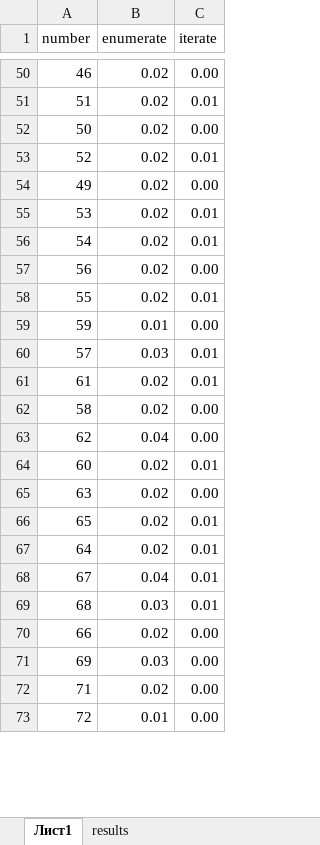
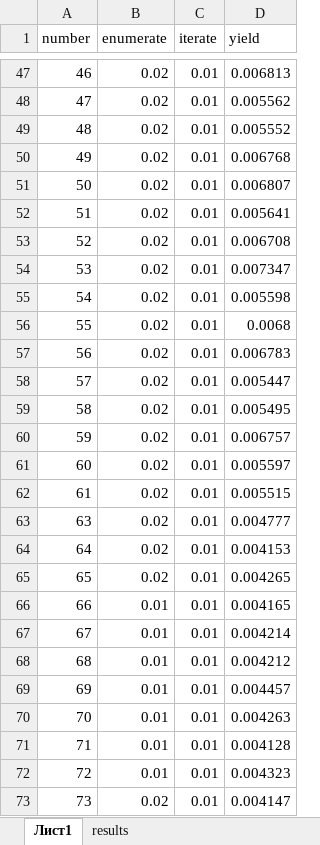
Before and after one commit to kirill-d-lappo/jslinq, an Excel workbook: compare.xlsx, sheet Лист1, drawn as a sheet; only a part is shown, gaps mark what is left out; values as stored, in another font and other column widths than the file's, no borders; charts and pictures not drawn; removed rows and columns are numbered as before the commit, all else as after; the diff covers the shown part only; the diff names each change by its address in the sheet, - before the commit and + after, or states it on an @@ line.

```diff
--- a/compare.xlsx (sheet Лист1)
+++ b/compare.xlsx (sheet Лист1)
+column D (yield), row 47: 0.006813; rows 52-56: 0.005641 | 0.006708 | 0.007347 | 0.005598 | 0.0068; row 58: 0.005447; rows 62-63: 0.005515 | 0.004777; row 65: 0.004265; rows 67-69: 0.004214 | 0.004212 | 0.004457; rows 71-72: 0.004128 | 0.004323
-C47 (iterate): 0.00
+C47 (iterate): 0.01
+row 48: 47 | 0.02 | 0.01 | 0.005562
+row 49: 48 | 0.02 | 0.01 | 0.005552
+row 50: 49 | 0.02 | 0.01 | 0.006768
+row 51: 50 | 0.02 | 0.01 | 0.006807
-row 52: 50 | 0.02 | 0.00
-row 54: 49 | 0.02 | 0.00
-row 57: 56 | 0.02 | 0.00
-row 59: 59 | 0.01 | 0.00
+row 57: 56 | 0.02 | 0.01 | 0.006783
-B58 (enumerate): 0.03
+B58 (enumerate): 0.02
+row 59: 58 | 0.02 | 0.01 | 0.005495
+row 60: 59 | 0.02 | 0.01 | 0.006757
@@ row 64 moved to row 61: 60 @@
-row 62: 58 | 0.02 | 0.00
-row 63: 62 | 0.04 | 0.00
-C63 (iterate): 0.00
+C63 (iterate): 0.01
@@ row 67 moved to row 64: 64 @@
+row 66: 66 | 0.01 | 0.01 | 0.004165
-B67 (enumerate): 0.04
+B67 (enumerate): 0.01
-B68 (enumerate): 0.03
+B68 (enumerate): 0.01
-row 70: 66 | 0.02 | 0.00
-B69 (enumerate): 0.03
+B69 (enumerate): 0.01
-C69 (iterate): 0.00
+C69 (iterate): 0.01
+row 70: 70 | 0.01 | 0.01 | 0.004263
-B71 (enumerate): 0.02
+B71 (enumerate): 0.01
-C71:C72 (iterate): 0.00
+C71:C72 (iterate): 0.01
+row 73: 73 | 0.02 | 0.01 | 0.004147
```
Also changed, not shown: 25 added rows, 32 removed rows and 62 edited cells elsewhere in this sheet, charts or pictures, 3 other files.
